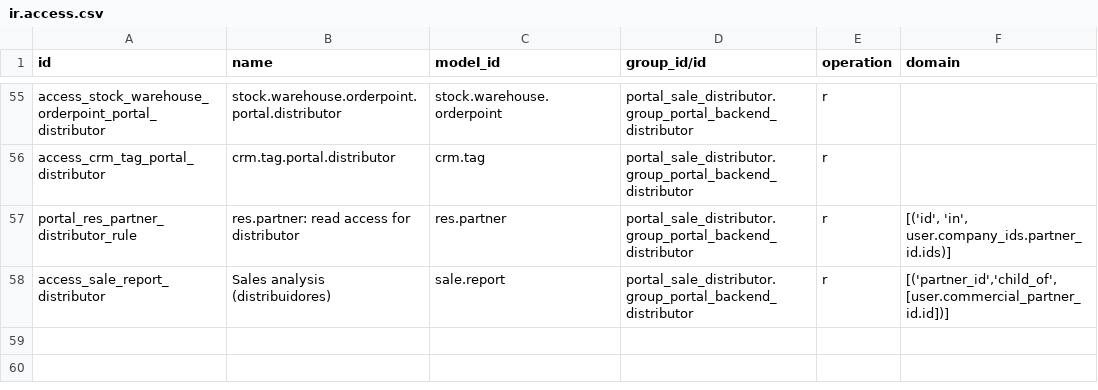
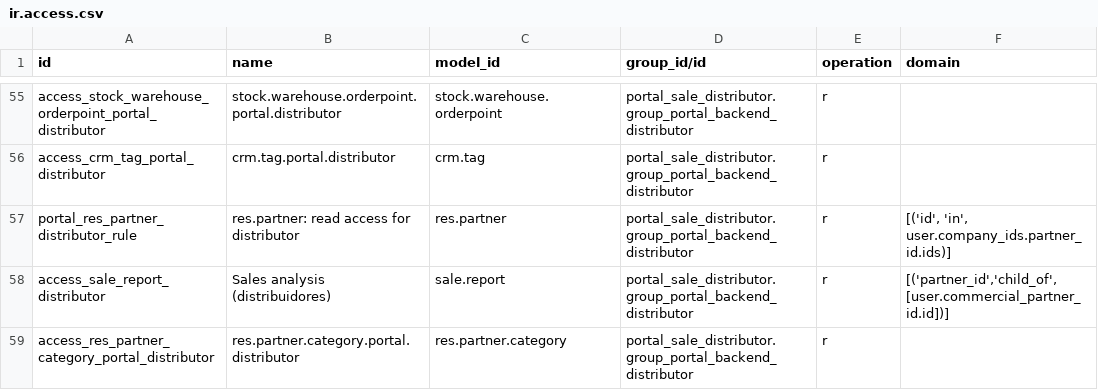
Before and after one commit to ingadhoc/sale, a CSV file: portal_sale_distributor/security/ir.access.csv, drawn as a sheet; only a part is shown, gaps mark what is left out; the diff names each change by its address in the sheet, - before the commit and + after, or states it on an @@ line.

Commit message:
[FIX] portal_sale_distributor: read access to res.partner.category
On a small screen the customer many2one has no autocomplete: tapping it
opens the search dialog, which lists partners with the res.partner kanban
view and reads category_id. Only group_user and group_partner_manager can
read res.partner.category, so that read raises an AccessError, the dialog
never opens and the distributor cannot pick a customer. On a desktop the
autocomplete uses web_name_search, which reads display_name only, so the
field works there.

In 20.0 the row goes to ir.access.csv, which replaced ir.model.access.csv.

closes ingadhoc/sale#2078

X-original-commit: b0aa46f853a232071b5badd935f5d01e5e8ad276
Signed-off-by: matiasperalta1 <mnp@adhoc.com.ar>
Signed-off-by: Franco Leyes <lef@adhoc.com.ar>

```diff
--- a/portal_sale_distributor/security/ir.access.csv
+++ b/portal_sale_distributor/security/ir.access.csv
+row 59: access_res_partner_category_portal_distributor | res.partner.category.portal.distributor | res.partner.category | portal_sale_distributor.group_portal_backend_distributor | r
```
Also changed, not shown: 2 other files.
